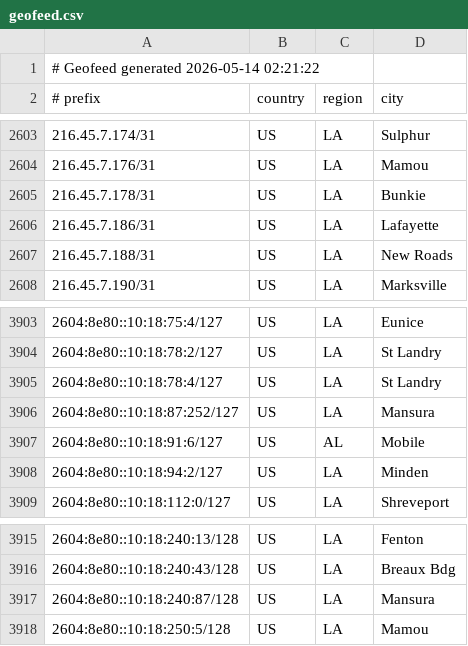
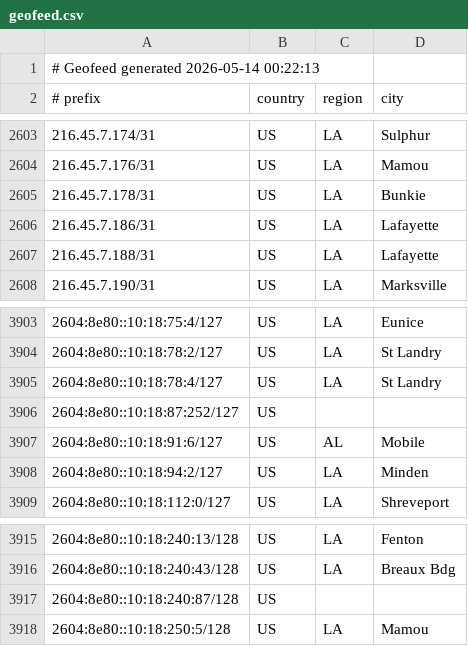
Before and after one commit to conterranae/geofeed, a CSV file: geofeed.csv, drawn as a sheet; only a part is shown, gaps mark what is left out.

Commit message:
Update geofeed - 2026-05-14 00:23:44

```diff
--- a/geofeed.csv
+++ b/geofeed.csv
@@ -1,2 +1,2 @@
-# Geofeed generated 2026-05-14 02:21:22
+# Geofeed generated 2026-05-14 00:22:13
 # prefix,country,region,city
@@ -2606,3 +2606,3 @@
 216.45.7.186/31,US,LA,Lafayette
-216.45.7.188/31,US,LA,New Roads
+216.45.7.188/31,US,LA,Lafayette
 216.45.7.190/31,US,LA,Marksville
@@ -3905,3 +3905,3 @@
 2604:8e80::10:18:78:4/127,US,LA,St Landry
-2604:8e80::10:18:87:252/127,US,LA,Mansura
+2604:8e80::10:18:87:252/127,US,,
 2604:8e80::10:18:91:6/127,US,AL,Mobile
@@ -3916,3 +3916,3 @@
 2604:8e80::10:18:240:43/128,US,LA,Breaux Bdg
-2604:8e80::10:18:240:87/128,US,LA,Mansura
+2604:8e80::10:18:240:87/128,US,,
 2604:8e80::10:18:250:5/128,US,LA,Mamou
```
